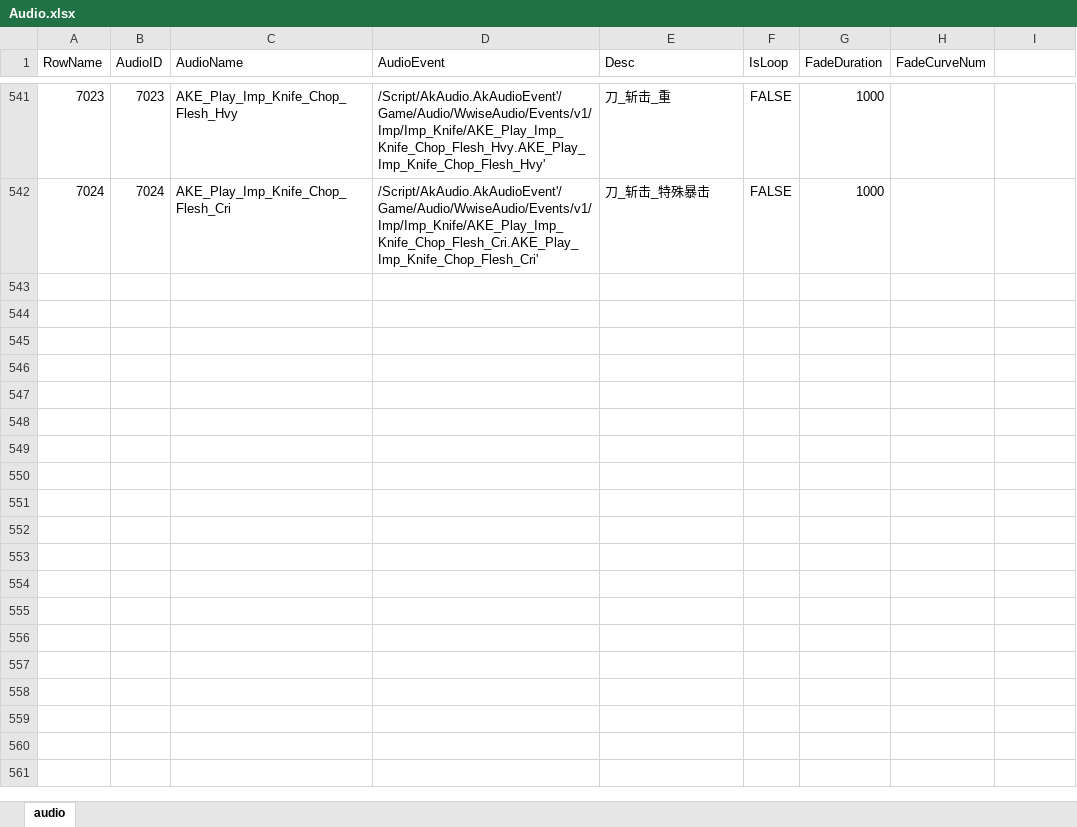
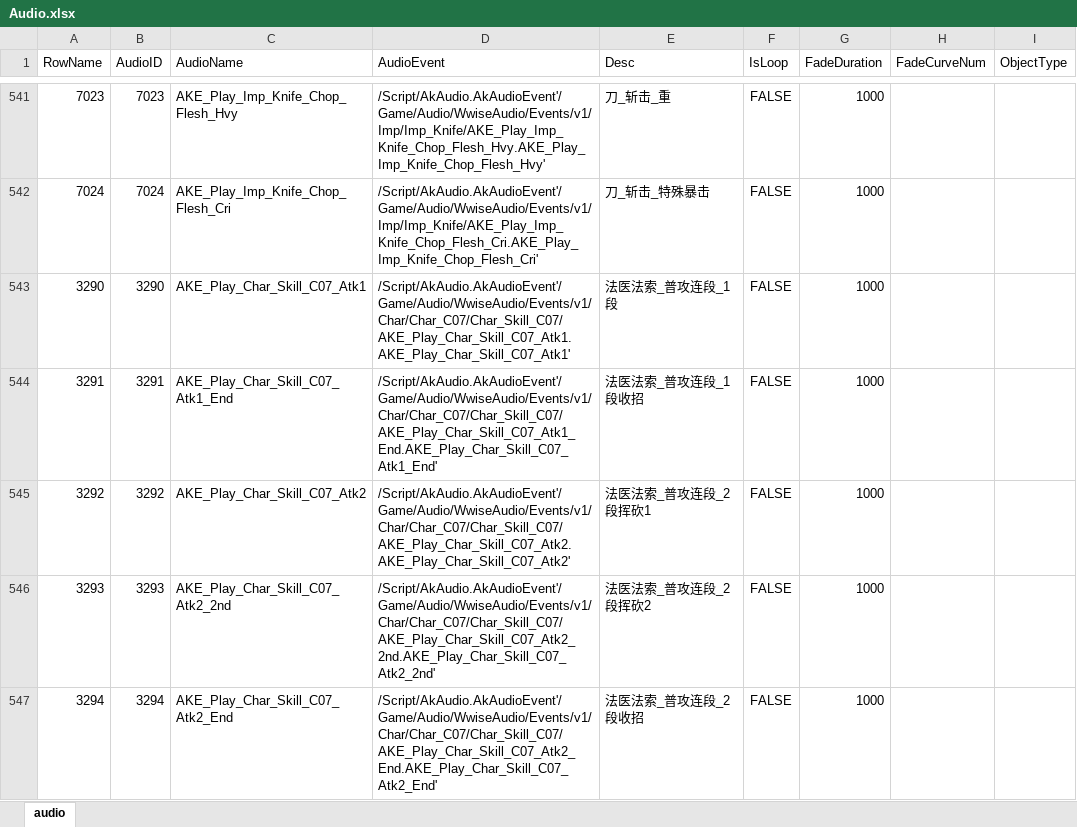
Before and after one commit to ayahuasca09/ayahuasca, an Excel workbook: module/ue/ue_ID表生成/Audio.xlsx, sheet audio, drawn as a sheet; only a part is shown, gaps mark what is left out; values as stored, in another font and other column widths than the file's, no borders; the diff covers the shown part only; the diff names each change by its address in the sheet, - before the commit and + after, or states it on an @@ line.

```diff
--- a/module/ue/ue_ID表生成/Audio.xlsx (sheet audio)
+++ b/module/ue/ue_ID表生成/Audio.xlsx (sheet audio)
-I1: (empty)
+I1: ObjectType
+row 543: 3290 | 3290 | AKE_Play_Char_Skill_C07_Atk1 | /Script/AkAudio.AkAudioEvent'/Game/Audio/WwiseAudio/Events/v1/Char/Char_C07/Char_Skill_C07/AKE_Play_Char_Skill_C07_Atk1.AKE_Play_Char_Skill_C07_Atk1' | 法医法索_普攻连段_1段 | FALSE | 1000
+row 544: 3291 | 3291 | AKE_Play_Char_Skill_C07_Atk1_End | /Script/AkAudio.AkAudioEvent'/Game/Audio/WwiseAudio/Events/v1/Char/Char_C07/Char_Skill_C07/AKE_Play_Char_Skill_C07_Atk1_End.AKE_Play_Char_Skill_C07_Atk1_End' | 法医法索_普攻连段_1段收招 | FALSE | 1000
+row 545: 3292 | 3292 | AKE_Play_Char_Skill_C07_Atk2 | /Script/AkAudio.AkAudioEvent'/Game/Audio/WwiseAudio/Events/v1/Char/Char_C07/Char_Skill_C07/AKE_Play_Char_Skill_C07_Atk2.AKE_Play_Char_Skill_C07_Atk2' | 法医法索_普攻连段_2段挥砍1 | FALSE | 1000
+row 546: 3293 | 3293 | AKE_Play_Char_Skill_C07_Atk2_2nd | /Script/AkAudio.AkAudioEvent'/Game/Audio/WwiseAudio/Events/v1/Char/Char_C07/Char_Skill_C07/AKE_Play_Char_Skill_C07_Atk2_2nd.AKE_Play_Char_Skill_C07_Atk2_2nd' | 法医法索_普攻连段_2段挥砍2 | FALSE | 1000
+row 547: 3294 | 3294 | AKE_Play_Char_Skill_C07_Atk2_End | /Script/AkAudio.AkAudioEvent'/Game/Audio/WwiseAudio/Events/v1/Char/Char_C07/Char_Skill_C07/AKE_Play_Char_Skill_C07_Atk2_End.AKE_Play_Char_Skill_C07_Atk2_End' | 法医法索_普攻连段_2段收招 | FALSE | 1000
```
Also changed, not shown: 36 added rows and 15 edited cells elsewhere in this sheet, module/waapi/waapi_Auto_Import_ExternalSource/ExternalSourceDefaultMedia.xlsx, module/waapi/waapi_Auto_Import_ExternalSource/MediaInfoTable.xlsx, 8 other files.
